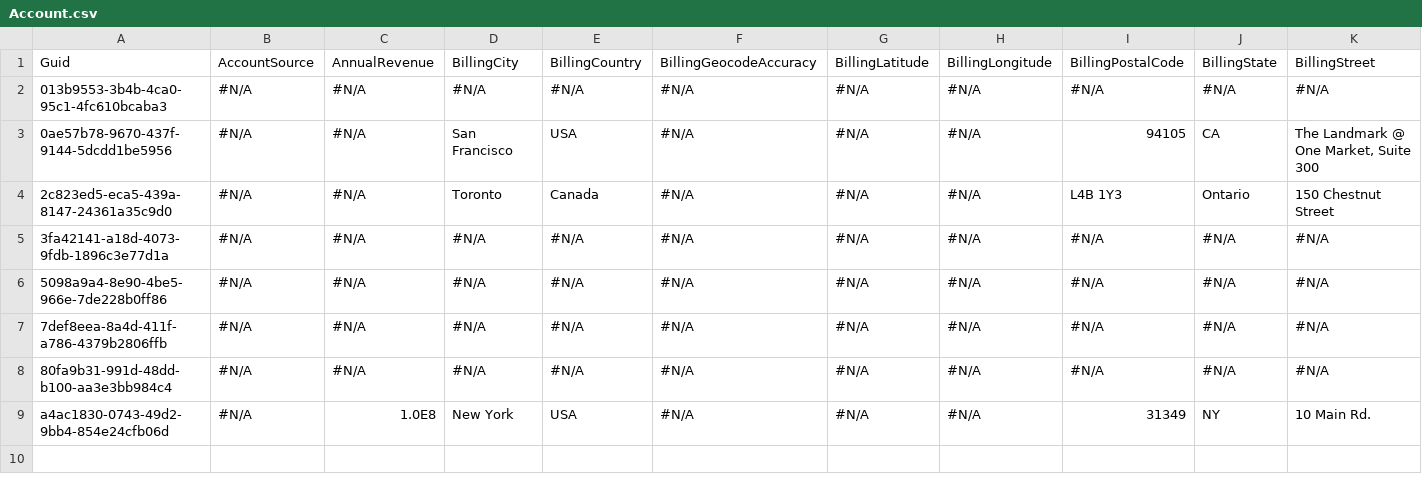
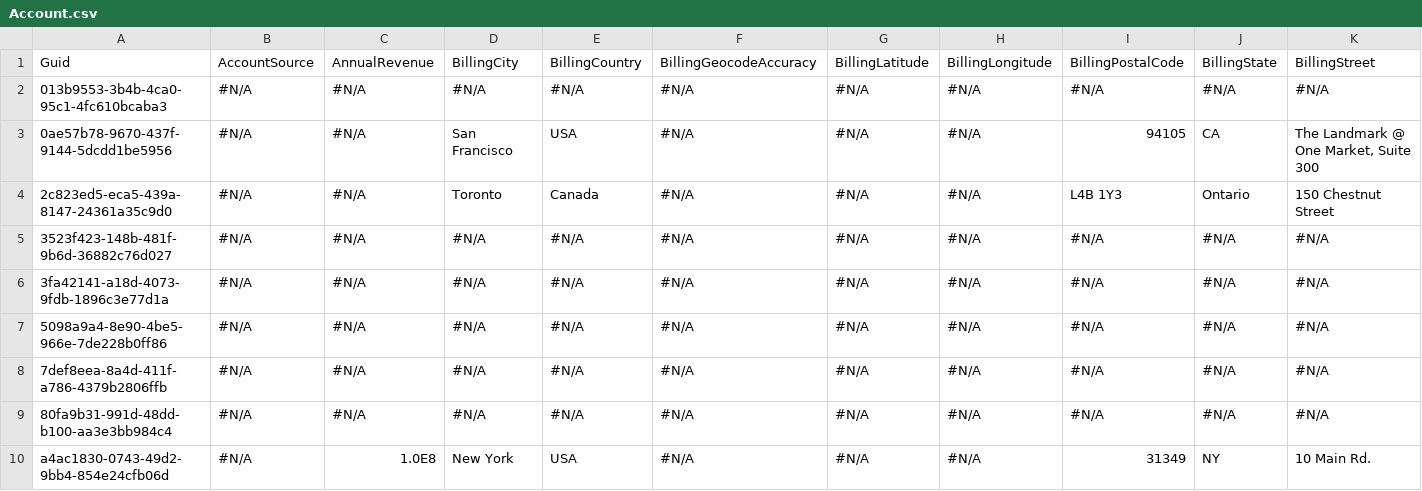
Before and after one commit to Prodlymoover/CPQTest8, a CSV file: Account.csv, drawn as a sheet; only a part is shown; rows hold the shown columns only; the diff names each change by its address in the sheet, - before the commit and + after, or states it on an @@ line.

Commit message:
Saving org changes to the repository

```diff
--- a/Account.csv
+++ b/Account.csv
+row 5: 3523f423-148b-481f-9b6d-36882c76d027 | #N/A | #N/A | #N/A | #N/A | #N/A | #N/A | #N/A | #N/A | #N/A | #N/A
```
